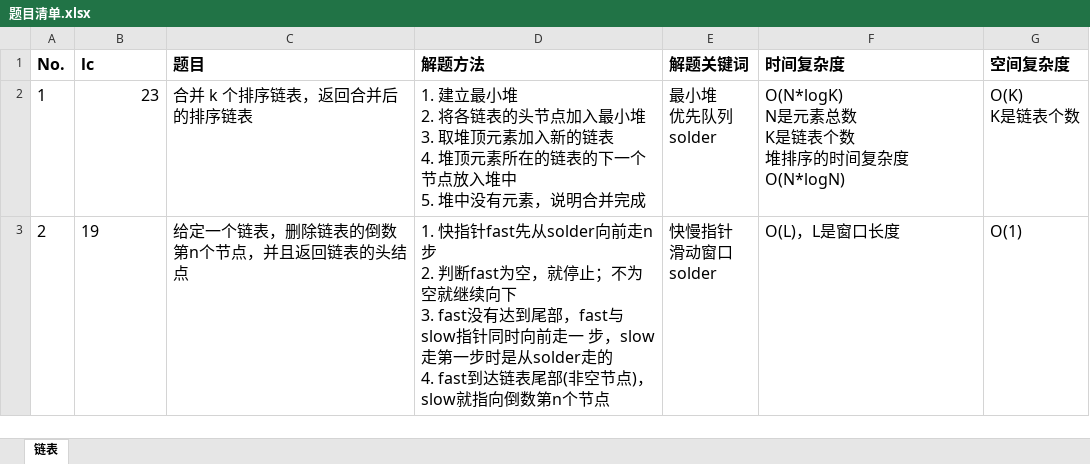
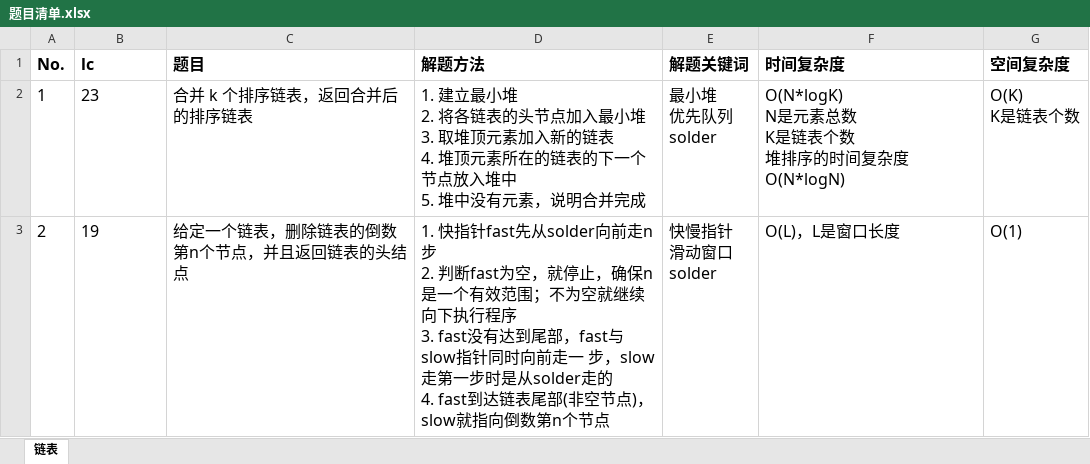
Before and after one commit to baojingh/DataStructure, an Excel workbook: src/main/java/summary/题目清单.xlsx, sheet 链表, drawn as a sheet; values as stored, in another font and other column widths than the file's, no borders; ↵ is a line break in a cell; the diff names each change by its address in the sheet, - before the commit and + after, or states it on an @@ line.

```diff
--- a/src/main/java/summary/题目清单.xlsx (sheet 链表)
+++ b/src/main/java/summary/题目清单.xlsx (sheet 链表)
-B2 alignment: right
+B2 alignment: left
-D3 (解题方法): …，就停止；不为空就继续向下 ↵ 3. fast没…
+D3 (解题方法): …，就停止，确保n是一个有效范围；不为空就继续向下执行程序 ↵ 3. fast没…
```
Also changed, not shown: 2 other files.
